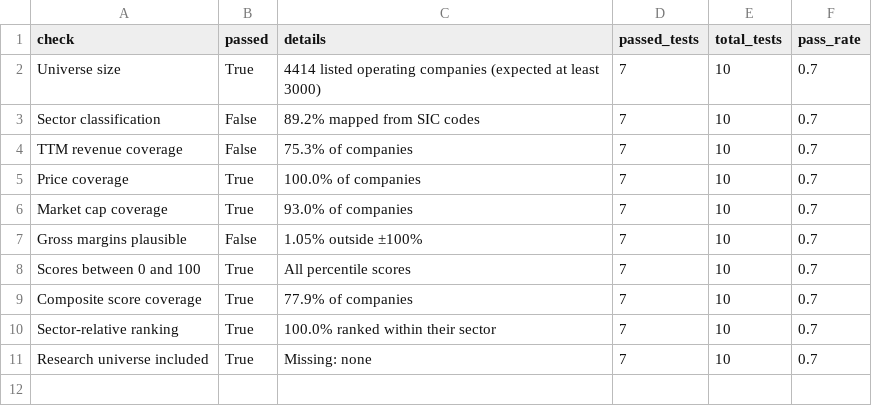
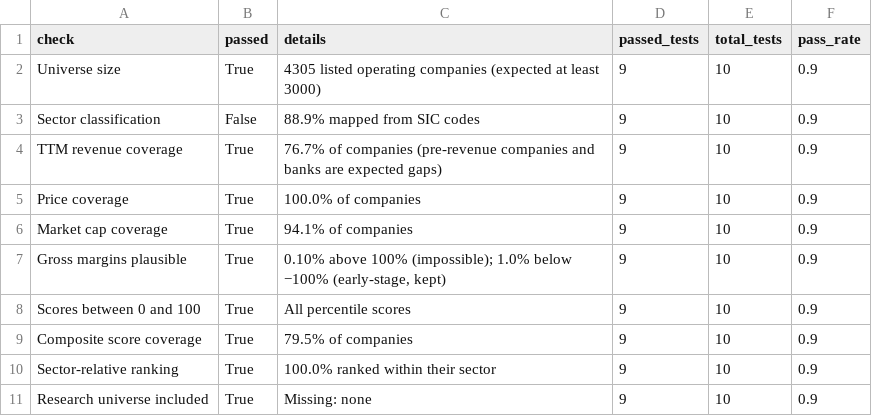
Before and after one commit to Agunp1/AI-Financial-Analyst, a CSV file: day76_us_validation_summary.csv, drawn as a sheet.

```diff
--- a/day76_us_validation_summary.csv
+++ b/day76_us_validation_summary.csv
@@ -1,11 +1,11 @@
 check,passed,details,passed_tests,total_tests,pass_rate
-Universe size,True,4414 listed operating companies (expected at least 3000),7,10,0.7
-Sector classification,False,89.2% mapped from SIC codes,7,10,0.7
-TTM revenue coverage,False,75.3% of companies,7,10,0.7
-Price coverage,True,100.0% of companies,7,10,0.7
-Market cap coverage,True,93.0% of companies,7,10,0.7
-Gross margins plausible,False,1.05% outside ±100%,7,10,0.7
-Scores between 0 and 100,True,All percentile scores,7,10,0.7
-Composite score coverage,True,77.9% of companies,7,10,0.7
-Sector-relative ranking,True,100.0% ranked within their sector,7,10,0.7
-Research universe included,True,Missing: none,7,10,0.7
+Universe size,True,4305 listed operating companies (expected at least 3000),9,10,0.9
+Sector classification,False,88.9% mapped from SIC codes,9,10,0.9
+TTM revenue coverage,True,76.7% of companies (pre-revenue companies and banks are expected gaps),9,10,0.9
+Price coverage,True,100.0% of companies,9,10,0.9
+Market cap coverage,True,94.1% of companies,9,10,0.9
+Gross margins plausible,True,"0.10% above 100% (impossible); 1.0% below −100% (early-stage, kept)",9,10,0.9
+Scores between 0 and 100,True,All percentile scores,9,10,0.9
+Composite score coverage,True,79.5% of companies,9,10,0.9
+Sector-relative ranking,True,100.0% ranked within their sector,9,10,0.9
+Research universe included,True,Missing: none,9,10,0.9
```
Also changed, not shown: 6 other files.
